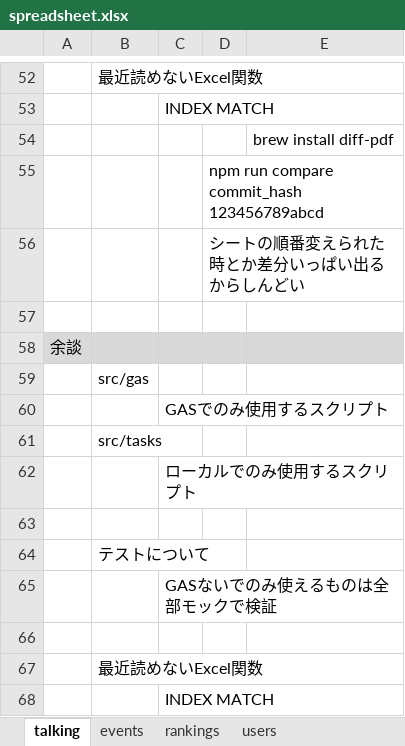
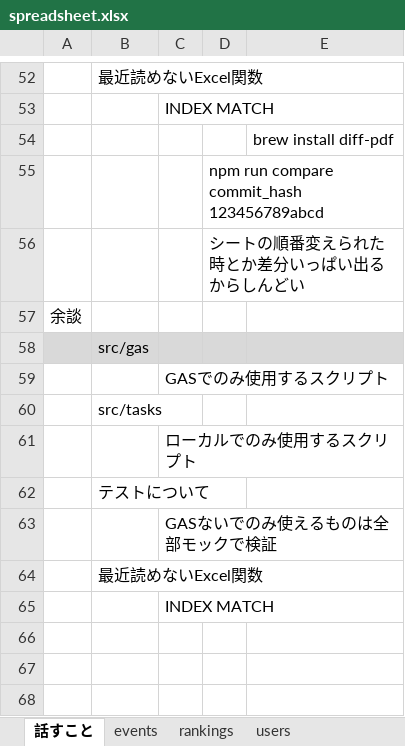
Before and after one commit to igara/spreadsheet_master, an Excel workbook: data/spreadsheet.xlsx, sheet 話すこと, drawn as a sheet; only a part is shown, gaps mark what is left out; values as stored, in another font and other column widths than the file's, no borders; charts and pictures not drawn; removed rows and columns are numbered as before the commit, all else as after; the diff names each change by its address in the sheet, - before the commit and + after, or states it on an @@ line.

Commit message:
fix: japanese lang string sheet name.

```diff
--- a/data/spreadsheet.xlsx (sheet 話すこと)
+++ b/data/spreadsheet.xlsx (sheet 話すこと)
-sheet tab: talking
+sheet tab: 話すこと
-row 57: (empty)
-A57:E57 fill: #D9D9D9
+A57:E57 fill: none
-A58:E58 fill: none
+A58:E58 fill: #D9D9D9
-row 63: (empty)
-row 66: (empty)
```
Also changed, not shown: 5 other files.
